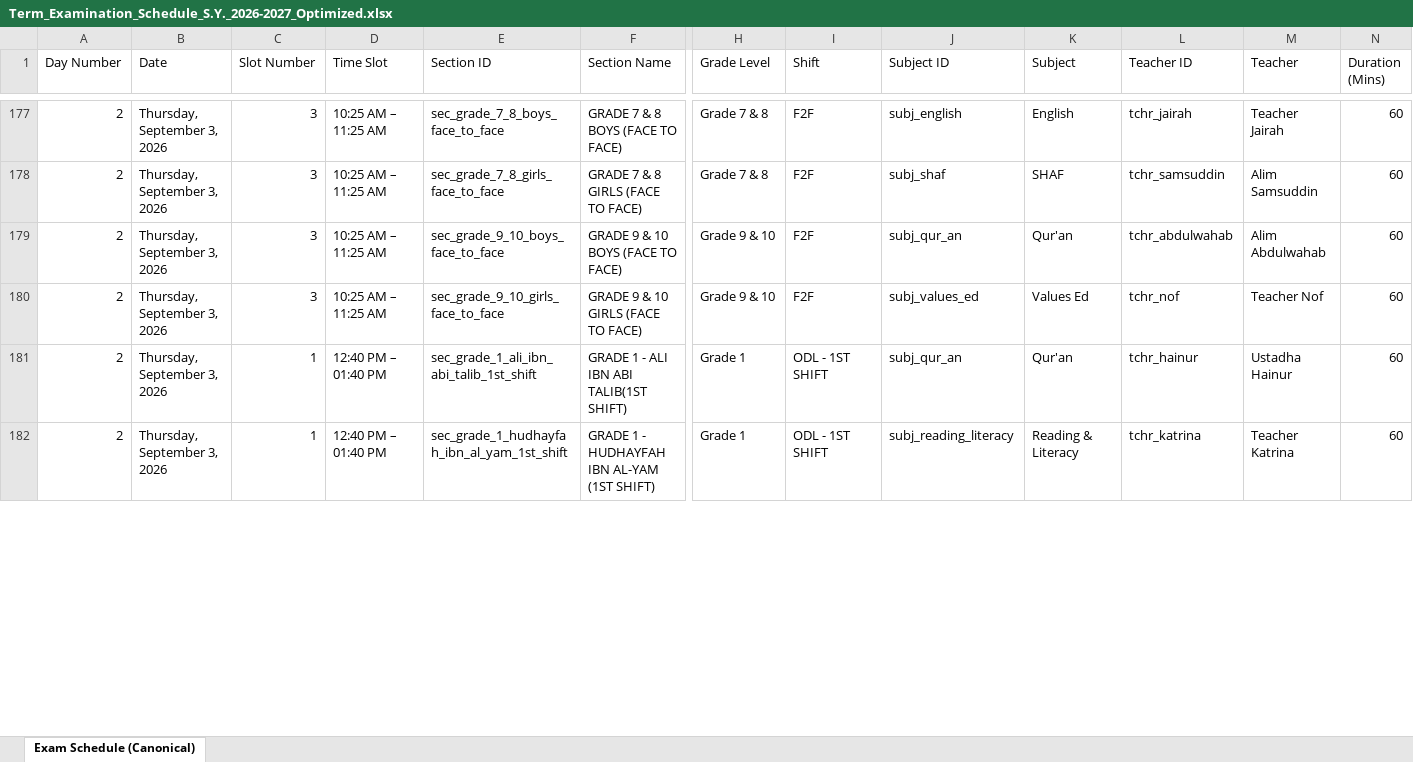
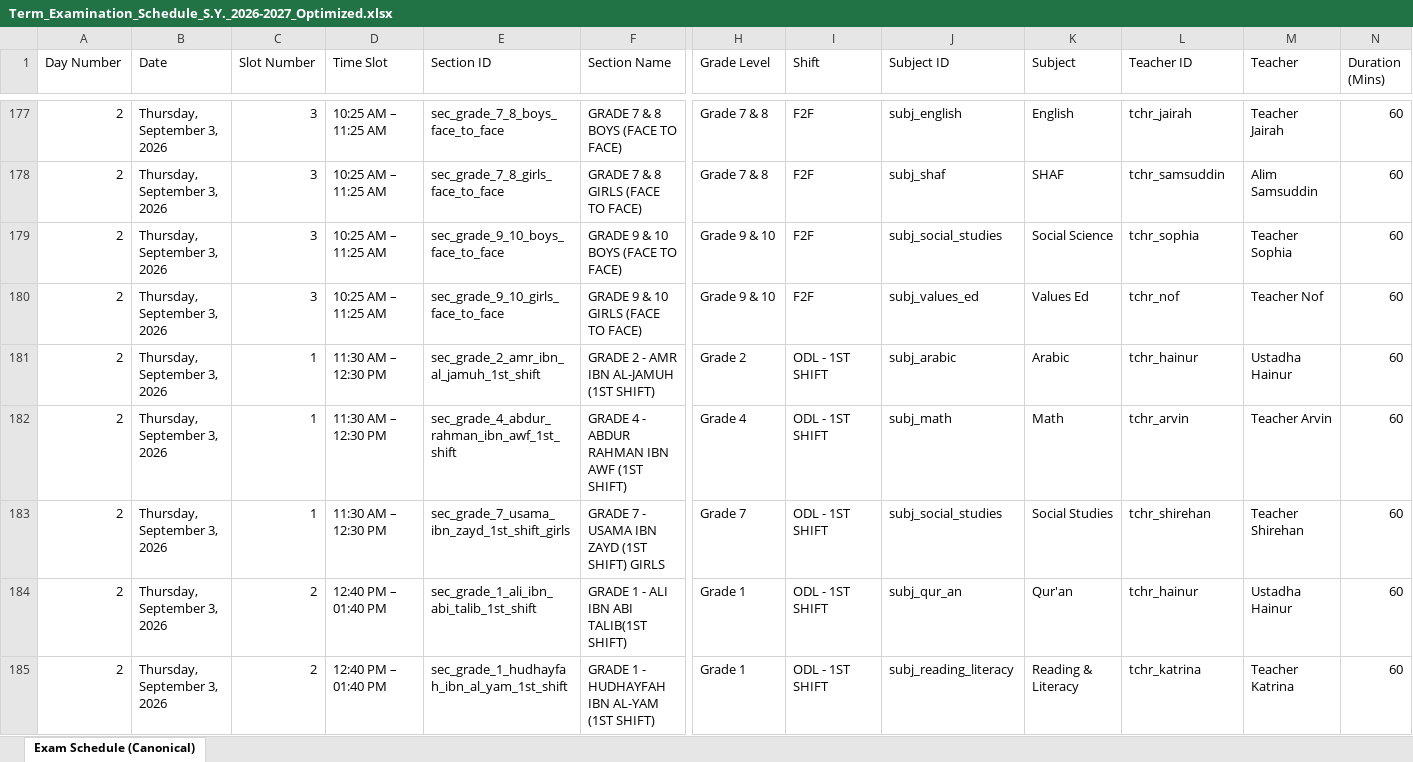
Before and after one commit to zhairel/AMIS-Exam-Scheduler, an Excel workbook: Term_Examination_Schedule_S.Y._2026-2027_Optimized.xlsx, sheet Exam Schedule (Canonical), drawn as a sheet; only a part is shown, gaps mark what is left out; values as stored, in another font and other column widths than the file's, no borders; addresses are those after the commit; rows hold the shown columns only; the diff covers the shown part only; the diff names each change by its address in the sheet, - before the commit and + after, or states it on an @@ line.

Commit message:
fix: enforce strict zero-conflict exam scheduling

```diff
--- a/Term_Examination_Schedule_S.Y._2026-2027_Optimized.xlsx (sheet Exam Schedule (Canonical))
+++ b/Term_Examination_Schedule_S.Y._2026-2027_Optimized.xlsx (sheet Exam Schedule (Canonical))
-J179 (Subject ID): subj_qur_an
+J179 (Subject ID): subj_social_studies
-K179 (Subject): Qur'an
+K179 (Subject): Social Science
-L179 (Teacher ID): tchr_abdulwahab
+L179 (Teacher ID): tchr_sophia
-M179 (Teacher): Alim Abdulwahab
+M179 (Teacher): Teacher Sophia
+row 181: 2 | Thursday, September 3, 2026 | 1 | 11:30 AM – 12:30 PM | sec_grade_2_amr_ibn_al_jamuh_1st_shift | GRADE 2 - AMR IBN AL-JAMUH (1ST SHIFT) | Grade 2 | ODL - 1ST SHIFT | subj_arabic | Arabic | tchr_hainur | Ustadha Hainur | 60
+row 182: 2 | Thursday, September 3, 2026 | 1 | 11:30 AM – 12:30 PM | sec_grade_4_abdur_rahman_ibn_awf_1st_shift | GRADE 4 - ABDUR RAHMAN IBN AWF (1ST SHIFT) | Grade 4 | ODL - 1ST SHIFT | subj_math | Math | tchr_arvin | Teacher Arvin | 60
+row 183: 2 | Thursday, September 3, 2026 | 1 | 11:30 AM – 12:30 PM | sec_grade_7_usama_ibn_zayd_1st_shift_girls | GRADE 7 - USAMA IBN ZAYD (1ST SHIFT) GIRLS | Grade 7 | ODL - 1ST SHIFT | subj_social_studies | Social Studies | tchr_shirehan | Teacher Shirehan | 60
-C184:C185 (Slot Number): 1
+C184:C185 (Slot Number): 2
```
Also changed, not shown: 19 added rows, 19 removed rows and 424 edited cells elsewhere in this sheet, 10 other files.
